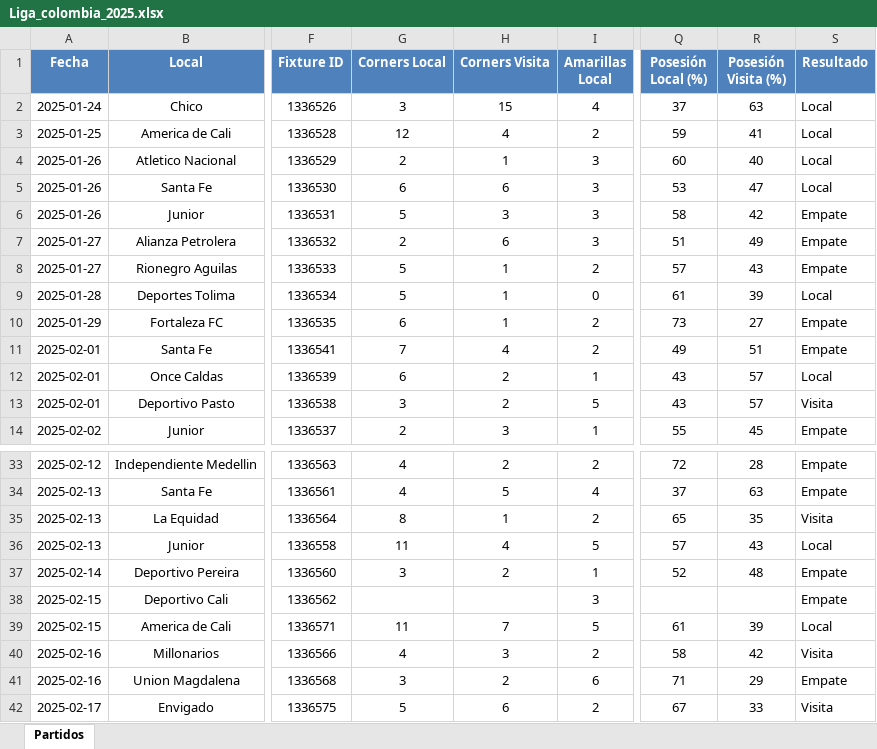
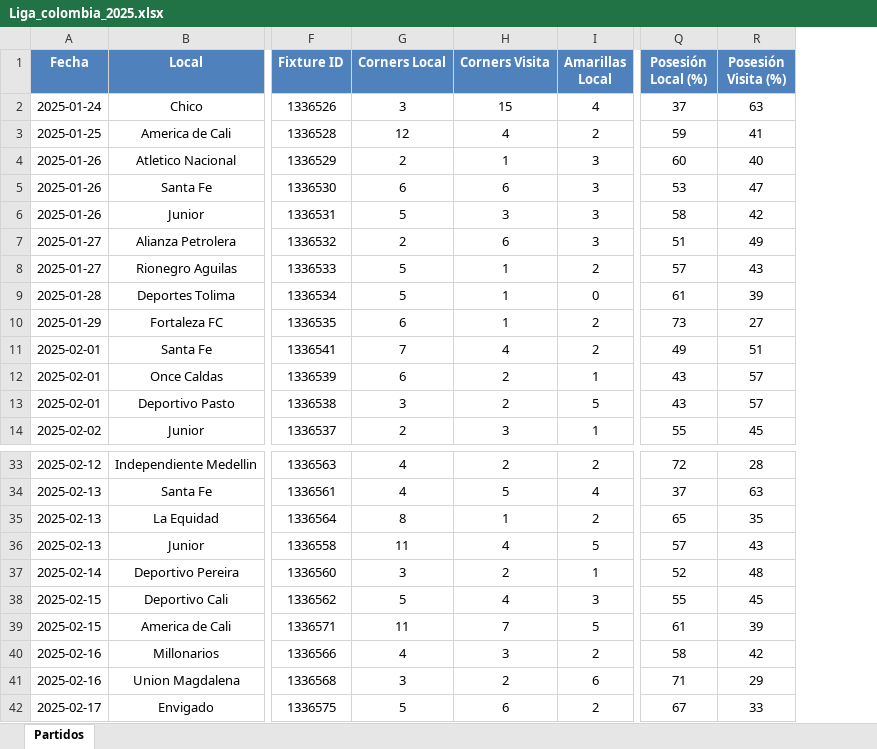
Before and after one commit to rockongo/RockData, an Excel workbook: Ligas/Liga_colombia_2025.xlsx, sheet Partidos, drawn as a sheet; only a part is shown, gaps mark what is left out; values as stored, in another font and other column widths than the file's, no borders; the diff names each change by its address in the sheet, - before the commit and + after, or states it on an @@ line.

```diff
--- a/Ligas/Liga_colombia_2025.xlsx (sheet Partidos)
+++ b/Ligas/Liga_colombia_2025.xlsx (sheet Partidos)
-column S (Resultado), rows 2-14: Local | Local | Local | Local | Empate | Empate | Empate | Local | Empate | Empate | Local | Visita | Empate; rows 33-42: Empate | Empate | Visita | Local | Empate | Empate | Local | Visita | Empate | Visita
-G38 (Corners Local): (empty)
+G38 (Corners Local): 5
-H38 (Corners Visita): (empty)
+H38 (Corners Visita): 4
-Q38 (Posesión Local (%)): (empty)
+Q38 (Posesión Local (%)): 55
-R38 (Posesión Visita (%)): (empty)
+R38 (Posesión Visita (%)): 45
```
Also changed, not shown: Ligas/Liga_MLS_2025.xlsx, Ligas/Liga_bolivia_2025.xlsx, 8 other files.
